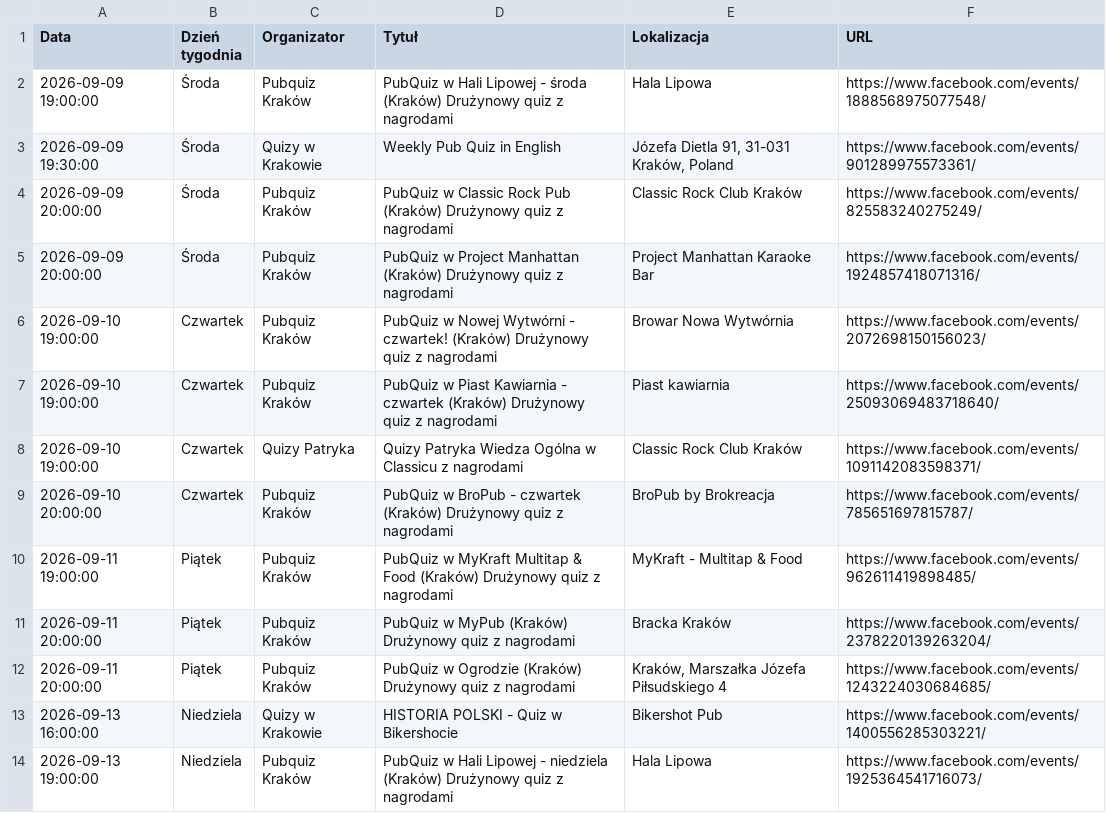
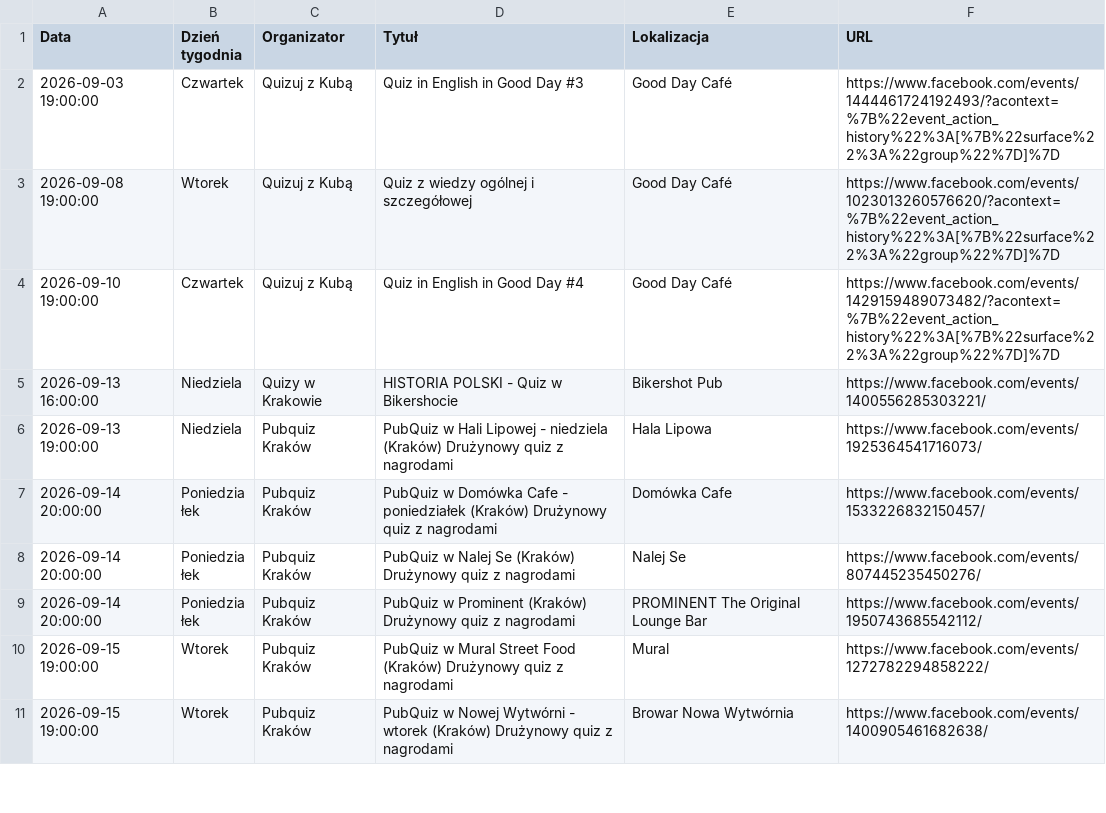
Before and after one commit to jwnuk/quiz_finder, a CSV file: events.csv, drawn as a sheet; only a part is shown; the shorter side is filled out with more unchanged rows; the diff covers the shown part only.

```diff
--- a/events.csv
+++ b/events.csv
@@ -1,13 +1,5 @@
 Data,Dzień tygodnia,Organizator,Tytuł,Lokalizacja,URL
-2026-09-09 19:00:00,Środa,Pubquiz Kraków,PubQuiz w Hali Lipowej - środa (Kraków) Drużynowy quiz z nagrodami,Hala Lipowa,https://www.facebook.com/events/1888568975077548/
-2026-09-09 19:30:00,Środa,Quizy w Krakowie,Weekly Pub Quiz in English,"Józefa Dietla 91, 31-031 Kraków, Poland",https://www.facebook.com/events/901289975573361/
-2026-09-09 20:00:00,Środa,Pubquiz Kraków,PubQuiz w Classic Rock Pub (Kraków) Drużynowy quiz z nagrodami,Classic Rock Club Kraków,https://www.facebook.com/events/825583240275249/
-2026-09-09 20:00:00,Środa,Pubquiz Kraków,PubQuiz w Project Manhattan (Kraków) Drużynowy quiz z nagrodami,Project Manhattan Karaoke Bar,https://www.facebook.com/events/1924857418071316/
-2026-09-10 19:00:00,Czwartek,Pubquiz Kraków,PubQuiz w Nowej Wytwórni - czwartek! (Kraków) Drużynowy quiz z nagrodami,Browar Nowa Wytwórnia,https://www.facebook.com/events/2072698150156023/
-2026-09-10 19:00:00,Czwartek,Pubquiz Kraków,PubQuiz w Piast Kawiarnia - czwartek (Kraków) Drużynowy quiz z nagrodami,Piast kawiarnia,https://www.facebook.com/events/25093069483718640/
-2026-09-10 19:00:00,Czwartek,Quizy Patryka,Quizy Patryka Wiedza Ogólna w Classicu z nagrodami,Classic Rock Club Kraków,https://www.facebook.com/events/1091142083598371/
-2026-09-10 20:00:00,Czwartek,Pubquiz Kraków,PubQuiz w BroPub - czwartek (Kraków) Drużynowy quiz z nagrodami,BroPub by Brokreacja,https://www.facebook.com/events/785651697815787/
-2026-09-11 19:00:00,Piątek,Pubquiz Kraków,PubQuiz w MyKraft Multitap & Food (Kraków) Drużynowy quiz z nagrodami,MyKraft - Multitap & Food,https://www.facebook.com/events/962611419898485/
-2026-09-11 20:00:00,Piątek,Pubquiz Kraków,PubQuiz w MyPub (Kraków) Drużynowy quiz z nagrodami,Bracka Kraków,https://www.facebook.com/events/2378220139263204/
-2026-09-11 20:00:00,Piątek,Pubquiz Kraków,PubQuiz w Ogrodzie (Kraków) Drużynowy quiz z nagrodami,"Kraków, Marszałka Józefa Piłsudskiego 4",https://www.facebook.com/events/1243224030684685/
+2026-09-03 19:00:00,Czwartek,Quizuj z Kubą,Quiz in English in Good Day #3,Good Day Café,https://www.facebook.com/events/1444461724192493/?acontext=%7B%22event_action_history%22%3A[%7B%22surface%22%3A%22group%22%7D]%7D
+2026-09-08 19:00:00,Wtorek,Quizuj z Kubą,Quiz z wiedzy ogólnej i szczegółowej,Good Day Café,https://www.facebook.com/events/1023013260576620/?acontext=%7B%22event_action_history%22%3A[%7B%22surface%22%3A%22group%22%7D]%7D
+2026-09-10 19:00:00,Czwartek,Quizuj z Kubą,Quiz in English in Good Day #4,Good Day Café,https://www.facebook.com/events/1429159489073482/?acontext=%7B%22event_action_history%22%3A[%7B%22surface%22%3A%22group%22%7D]%7D
 2026-09-13 16:00:00,Niedziela,Quizy w Krakowie,HISTORIA POLSKI - Quiz w Bikershocie,Bikershot Pub,https://www.facebook.com/events/1400556285303221/
```
Also changed, not shown: 13 added rows and 1 removed row elsewhere in this file, 2 other files.
